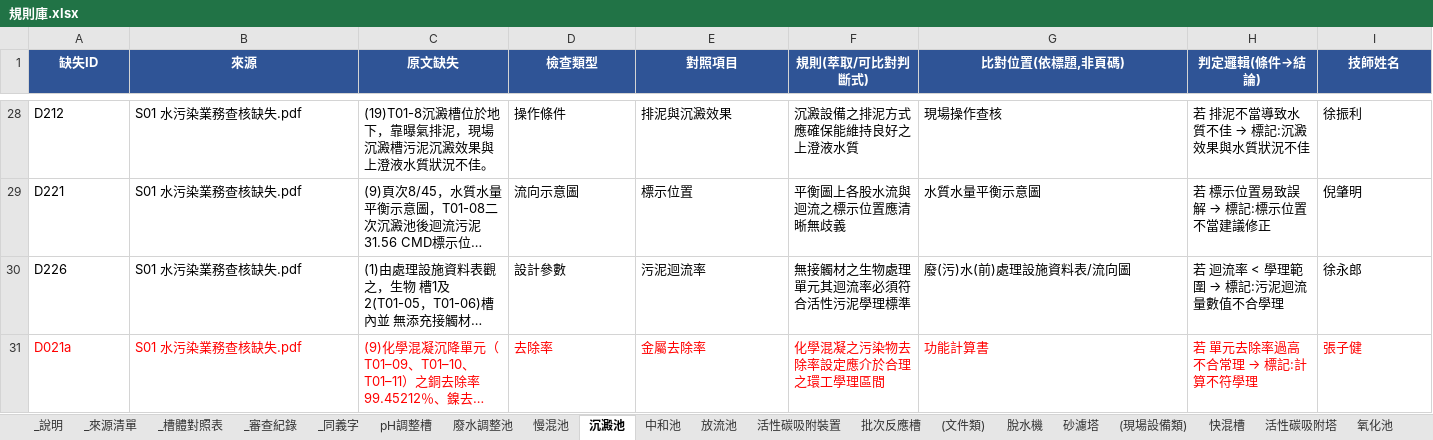
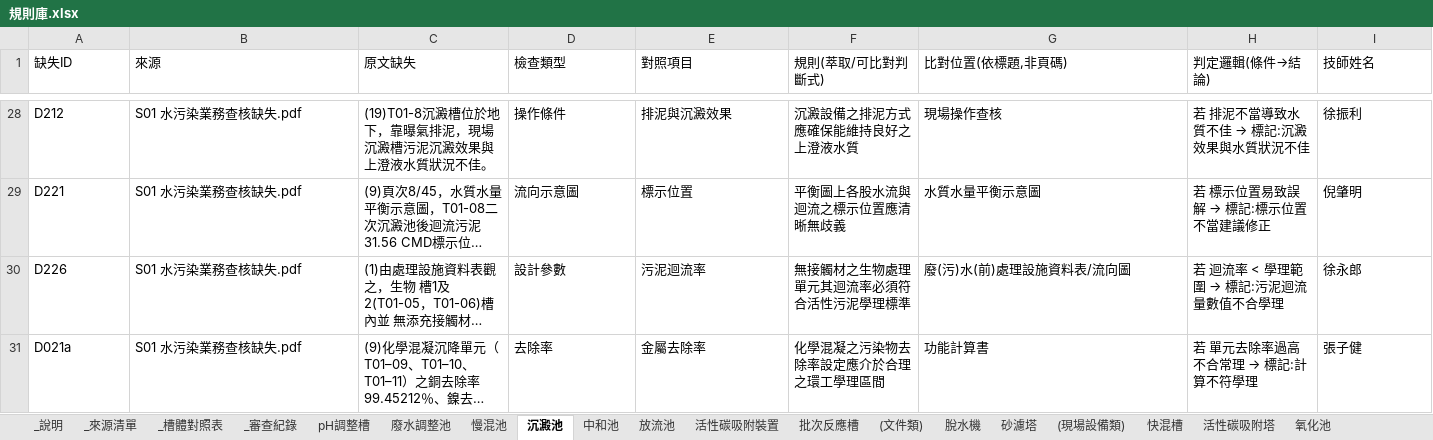
Before and after one commit to jetenv02-lab/water-pollution-review, an Excel workbook: 規則庫.xlsx, sheet 沉澱池, drawn as a sheet; only a part is shown, gaps mark what is left out; long unchanged cells end in …; values as stored, in another font and other column widths than the file's, no borders; the diff covers the shown part only; the diff names each change by its address in the sheet, - before the commit and + after, or states it on an @@ line.

```diff
--- a/規則庫.xlsx (sheet 沉澱池)
+++ b/規則庫.xlsx (sheet 沉澱池)
@@ A1:I1 fill: #2F5496 → none, bold: on → off, text colour: #FFFFFF → black, alignment: center → left @@
-A31:I31 text colour: #FF0000
+A31:I31 text colour: black
```
Also changed, not shown: cell formats elsewhere in this sheet, sheet _審查紀錄, sheet 廢水調整池, sheet 慢混池, sheet pH調整槽, sheet 離子交換樹脂塔, sheet 廢水收集池, 21 more sheets, other sheet tabs, 2 other files.
